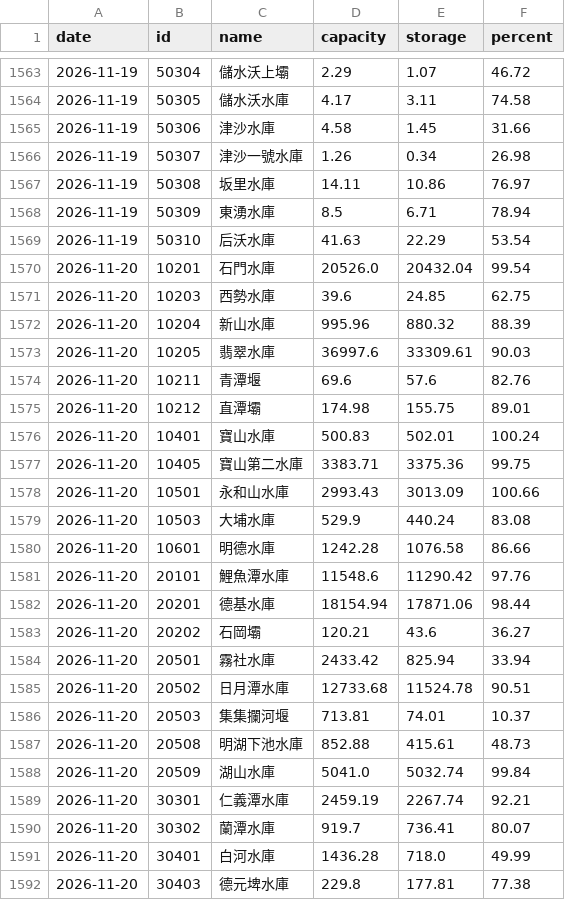
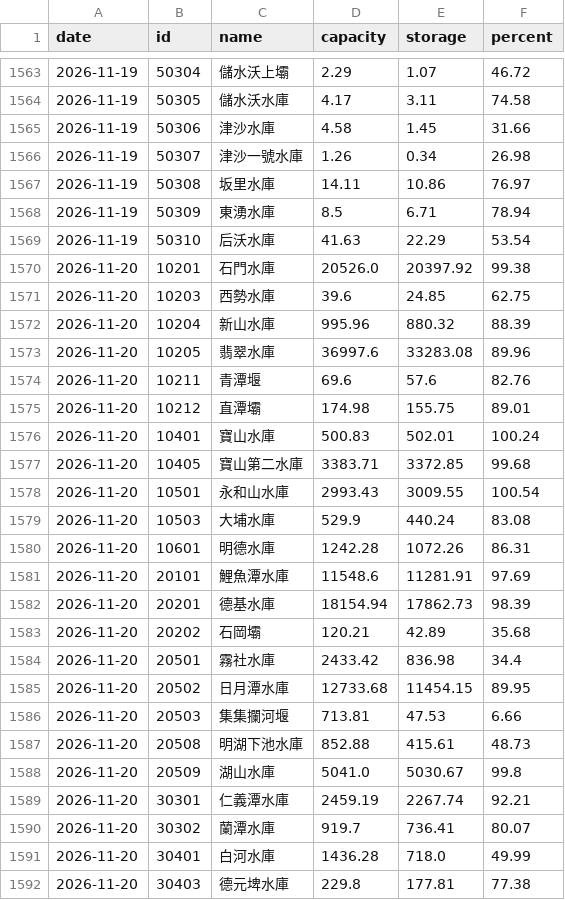
Before and after one commit to twranger/geo-taiwan, a CSV file: data/reservoirs/daily.csv, drawn as a sheet; only a part is shown, gaps mark what is left out; the diff covers the shown part only.

```diff
--- a/data/reservoirs/daily.csv
+++ b/data/reservoirs/daily.csv
@@ -1569,6 +1569,6 @@ date,id,name,capacity,storage,percent
 2026-11-19,50310,后沃水庫,41.63,22.29,53.54
-2026-11-20,10201,石門水庫,20526.0,20432.04,99.54
+2026-11-20,10201,石門水庫,20526.0,20397.92,99.38
 2026-11-20,10203,西勢水庫,39.6,24.85,62.75
 2026-11-20,10204,新山水庫,995.96,880.32,88.39
-2026-11-20,10205,翡翠水庫,36997.6,33309.61,90.03
+2026-11-20,10205,翡翠水庫,36997.6,33283.08,89.96
 2026-11-20,10211,青潭堰,69.6,57.6,82.76
@@ -1576,14 +1576,14 @@ date,id,name,capacity,storage,percent
 2026-11-20,10401,寶山水庫,500.83,502.01,100.24
-2026-11-20,10405,寶山第二水庫,3383.71,3375.36,99.75
-2026-11-20,10501,永和山水庫,2993.43,3013.09,100.66
+2026-11-20,10405,寶山第二水庫,3383.71,3372.85,99.68
+2026-11-20,10501,永和山水庫,2993.43,3009.55,100.54
 2026-11-20,10503,大埔水庫,529.9,440.24,83.08
-2026-11-20,10601,明德水庫,1242.28,1076.58,86.66
-2026-11-20,20101,鯉魚潭水庫,11548.6,11290.42,97.76
-2026-11-20,20201,德基水庫,18154.94,17871.06,98.44
-2026-11-20,20202,石岡壩,120.21,43.6,36.27
-2026-11-20,20501,霧社水庫,2433.42,825.94,33.94
-2026-11-20,20502,日月潭水庫,12733.68,11524.78,90.51
-2026-11-20,20503,集集攔河堰,713.81,74.01,10.37
+2026-11-20,10601,明德水庫,1242.28,1072.26,86.31
+2026-11-20,20101,鯉魚潭水庫,11548.6,11281.91,97.69
+2026-11-20,20201,德基水庫,18154.94,17862.73,98.39
+2026-11-20,20202,石岡壩,120.21,42.89,35.68
+2026-11-20,20501,霧社水庫,2433.42,836.98,34.4
+2026-11-20,20502,日月潭水庫,12733.68,11454.15,89.95
+2026-11-20,20503,集集攔河堰,713.81,47.53,6.66
 2026-11-20,20508,明湖下池水庫,852.88,415.61,48.73
-2026-11-20,20509,湖山水庫,5041.0,5032.74,99.84
+2026-11-20,20509,湖山水庫,5041.0,5030.67,99.8
 2026-11-20,30301,仁義潭水庫,2459.19,2267.74,92.21
```
Also changed, not shown: 6 edited cells elsewhere in this file, data/reservoirs/hourly.csv, 1 other file.
